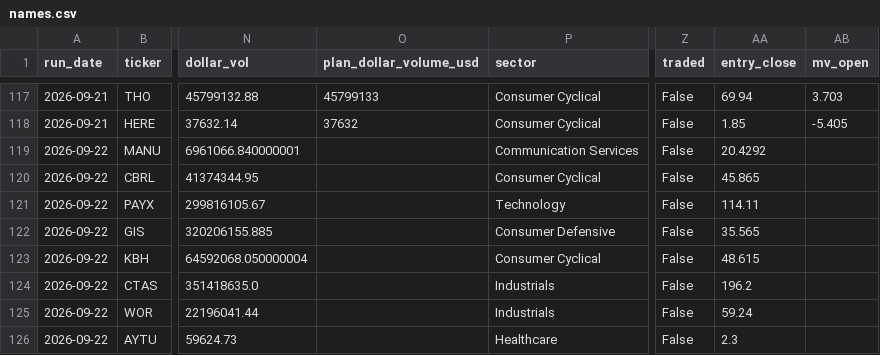
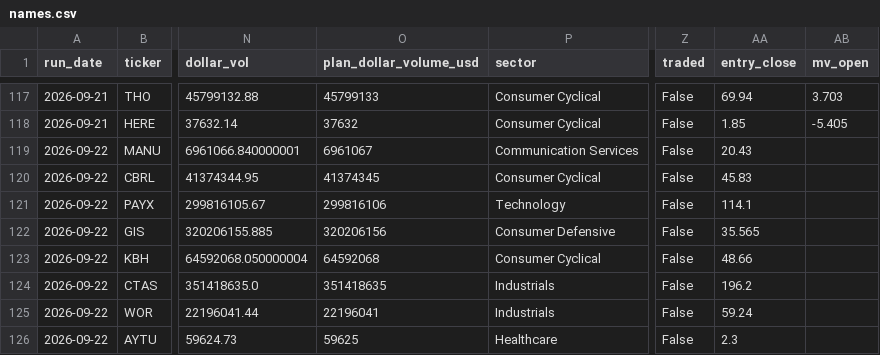
Before and after one commit to robertsben333-cmyk/claude_research, a CSV file: dashboard/data/names.csv, drawn as a sheet; only a part is shown, gaps mark what is left out; the diff names each change by its address in the sheet, - before the commit and + after, or states it on an @@ line.

Commit message:
dashboard: rebuild 2026-09-22T17:48Z [ci]

```diff
--- a/dashboard/data/names.csv
+++ b/dashboard/data/names.csv
-O119 (plan_dollar_volume_usd): (empty)
+O119 (plan_dollar_volume_usd): 6961067
-AA119 (entry_close): 20.4292
+AA119 (entry_close): 20.43
-O120 (plan_dollar_volume_usd): (empty)
+O120 (plan_dollar_volume_usd): 41374345
-AA120 (entry_close): 45.865
+AA120 (entry_close): 45.83
-O121 (plan_dollar_volume_usd): (empty)
+O121 (plan_dollar_volume_usd): 299816106
-AA121 (entry_close): 114.11
+AA121 (entry_close): 114.1
-O122 (plan_dollar_volume_usd): (empty)
+O122 (plan_dollar_volume_usd): 320206156
-O123 (plan_dollar_volume_usd): (empty)
+O123 (plan_dollar_volume_usd): 64592068
-AA123 (entry_close): 48.615
+AA123 (entry_close): 48.66
-O124 (plan_dollar_volume_usd): (empty)
+O124 (plan_dollar_volume_usd): 351418635
-O125 (plan_dollar_volume_usd): (empty)
+O125 (plan_dollar_volume_usd): 22196041
-O126 (plan_dollar_volume_usd): (empty)
+O126 (plan_dollar_volume_usd): 59625
```
Also changed, not shown: 4 other files.
